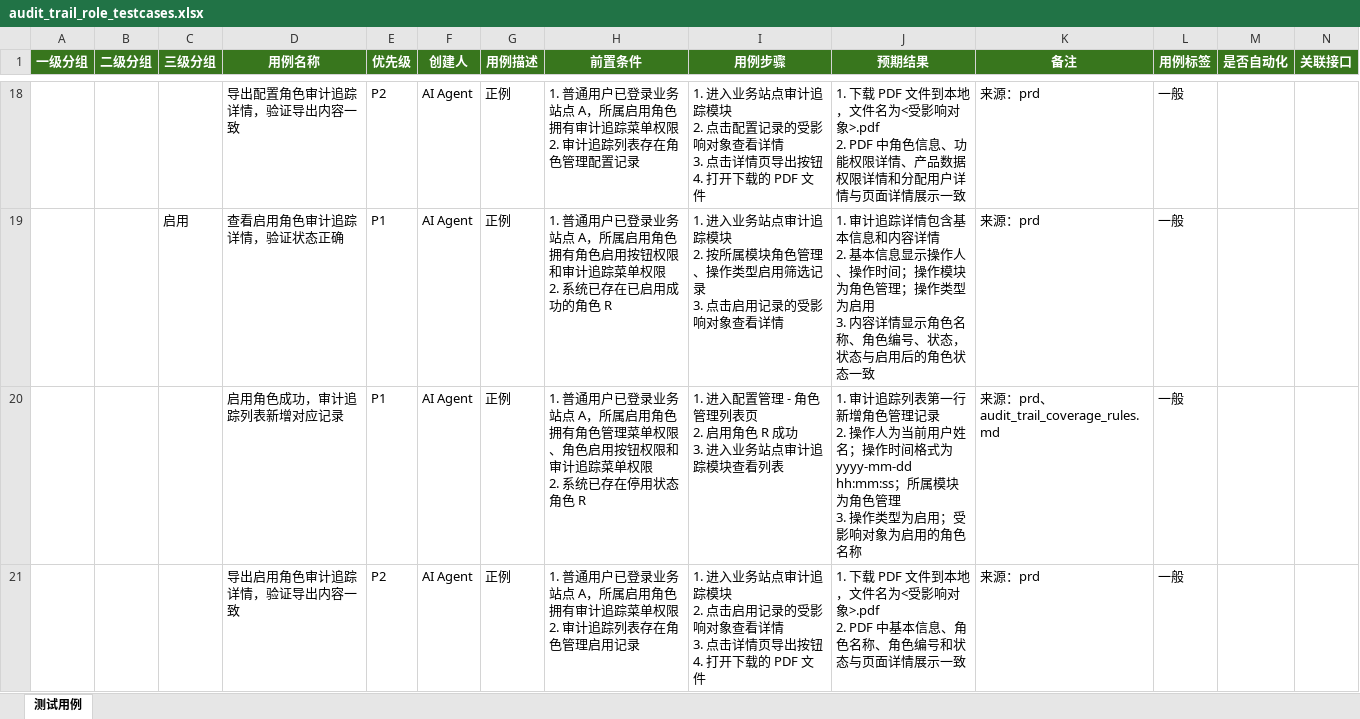
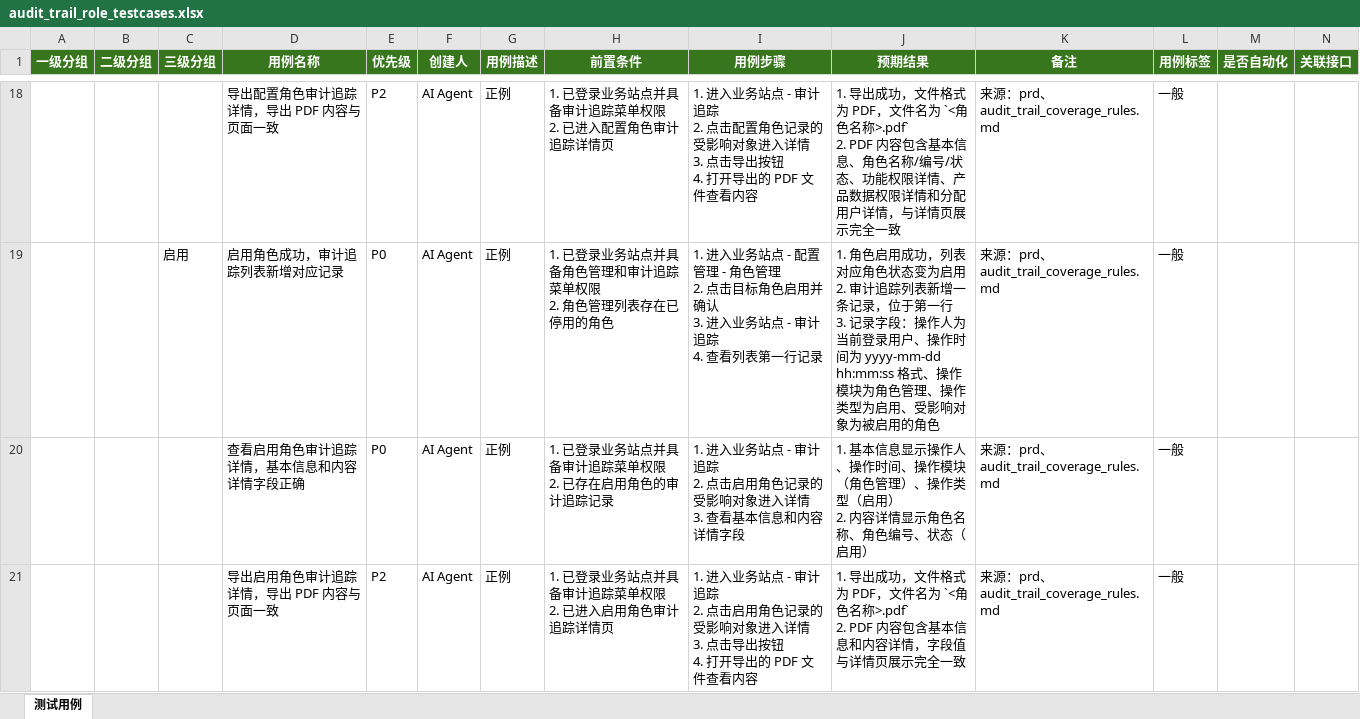
Before and after one commit to gbyu-amd/testcase-generator, an Excel workbook: .claude/skills/testcase-generator/outputs/excel_exports/business_site/audit_trail_role_testcases.xlsx, sheet 测试用例, drawn as a sheet; only a part is shown, gaps mark what is left out; values as stored, in another font and other column widths than the file's, no borders; removed rows and columns are numbered as before the commit, all else as after; rows hold the shown columns only; ↵ is a line break in a cell; the diff covers the shown part only; the diff names each change by its address in the sheet, - before the commit and + after, or states it on an @@ line.

```diff
--- a/.claude/skills/testcase-generator/outputs/excel_exports/business_site/audit_trail_role_testcases.xlsx (sheet 测试用例)
+++ b/.claude/skills/testcase-generator/outputs/excel_exports/business_site/audit_trail_role_testcases.xlsx (sheet 测试用例)
-D18 (用例名称): 导出配置角色审计追踪详情，验证导出内容一致
+D18 (用例名称): 导出配置角色审计追踪详情，导出 PDF 内容与页面一致
-H18 (前置条件): 1. 普通用户已登录业务站点 A，所属启用角色拥有审计追踪菜单权限 ↵ 2. 审计追踪列表存在角色管理配置记录
+H18 (前置条件): 1. 已登录业务站点并具备审计追踪菜单权限 ↵ 2. 已进入配置角色审计追踪详情页
-I18 (用例步骤): …业务站点审计追踪模块 ↵ 2. 点击配置记录的受影响对象查看详情 ↵ 3. 点击详情页导出按钮 ↵ 4. 打开下载的 PDF 文件
+I18 (用例步骤): …业务站点 - 审计追踪 ↵ 2. 点击配置角色记录的受影响对象进入详情 ↵ 3. 点击导出按钮 ↵ 4. 打开导出的 PDF 文件查看内容
-J18 (预期结果): 1. 下载 PDF 文件到本地，文件名为<受影响对象>.pdf ↵ 2. PDF 中角色信息、功能权限详情、产品数据权限详情和分配用户详情与页面详情展示一致
+J18 (预期结果): 1. 导出成功，文件格式为 PDF，文件名为 `<角色名称>.pdf` ↵ 2. PDF 内容包含基本信息、角色名称/编号/状态、功能权限详情、产品数据权限详情和分配用户详情，与详情页展示完全一致
-K18 (备注): 来源：prd
+K18 (备注): 来源：prd、audit_trail_coverage_rules.md
-row 19:  |  | 启用 | 查看启用角色审计追踪详情，验证状态正确 | P1 | AI Agent | 正例 | 1. 普通用户已登录业务站点 A，所属启用角色拥有角色启用按钮权限和审计追踪菜单权限 ↵ 2. 系统已存在已启用成功的角色 R | 1. 进入业务站点审计追踪模块 ↵ 2. 按所属模块角色管理、操作类型启用筛选记录 ↵ 3. 点击启用记录的受影响对象查看详情 | 1. 审计追踪详情包含基本信息和内容详情 ↵ 2. 基本信息显示操作人、操作时间；操作模块为角色管理；操作类型为启用 ↵ 3. 内容详情显示角色名称、角色编号、状态，状态与启用后的角色状态一致 | 来源：prd | 一般
-C19 (三级分组): (empty)
+C19 (三级分组): 启用
-E19 (优先级): P1
+E19 (优先级): P0
-H19 (前置条件): 1. 普通用户已登录业务站点 A，所属启用角色拥有角色管理菜单权限、角色启用按钮权限和审计追踪菜单权限 ↵ 2. 系统已存在停用状态角色 R
+H19 (前置条件): 1. 已登录业务站点并具备角色管理和审计追踪菜单权限 ↵ 2. 角色管理列表存在已停用的角色
-I19 (用例步骤): 1. 进入配置管理 - 角色管理列表页 ↵ 2. 启用角色 R 成功 ↵ 3. 进入业务站点审计追踪模块查看列表
+I19 (用例步骤): 1. 进入业务站点 - 配置管理 - 角色管理 ↵ 2. 点击目标角色启用并确认 ↵ 3. 进入业务站点 - 审计追踪 ↵ 4. 查看列表第一行记录
-J19 (预期结果): 1. 审计追踪列表第一行新增角色管理记录 ↵ 2. 操作人为当前用户姓名；操作时间格式为 yyyy-mm-dd hh:mm:ss；所属模块为角色管理 ↵ 3. 操作类型为启用；受影响对象为启用的角色名称
+J19 (预期结果): 1. 角色启用成功，列表对应角色状态变为启用 ↵ 2. 审计追踪列表新增一条记录，位于第一行 ↵ 3. 记录字段：操作人为当前登录用户、操作时间为 yyyy-mm-dd hh:mm:ss 格式、操作模块为角色管理、操作类型为启用、受影响对象为被启用的角色
+row 20:  |  |  | 查看启用角色审计追踪详情，基本信息和内容详情字段正确 | P0 | AI Agent | 正例 | 1. 已登录业务站点并具备审计追踪菜单权限 ↵ 2. 已存在启用角色的审计追踪记录 | 1. 进入业务站点 - 审计追踪 ↵ 2. 点击启用角色记录的受影响对象进入详情 ↵ 3. 查看基本信息和内容详情字段 | 1. 基本信息显示操作人、操作时间、操作模块（角色管理）、操作类型（启用） ↵ 2. 内容详情显示角色名称、角色编号、状态（启用） | 来源：prd、audit_trail_coverage_rules.md | 一般
-D21 (用例名称): 导出启用角色审计追踪详情，验证导出内容一致
+D21 (用例名称): 导出启用角色审计追踪详情，导出 PDF 内容与页面一致
-H21 (前置条件): 1. 普通用户已登录业务站点 A，所属启用角色拥有审计追踪菜单权限 ↵ 2. 审计追踪列表存在角色管理启用记录
+H21 (前置条件): 1. 已登录业务站点并具备审计追踪菜单权限 ↵ 2. 已进入启用角色审计追踪详情页
-I21 (用例步骤): …业务站点审计追踪模块 ↵ 2. 点击启用记录的受影响对象查看详情 ↵ 3. 点击详情页导出按钮 ↵ 4. 打开下载的 PDF 文件
+I21 (用例步骤): …业务站点 - 审计追踪 ↵ 2. 点击启用角色记录的受影响对象进入详情 ↵ 3. 点击导出按钮 ↵ 4. 打开导出的 PDF 文件查看内容
-J21 (预期结果): 1. 下载 PDF 文件到本地，文件名为<受影响对象>.pdf ↵ 2. PDF 中基本信息、角色名称、角色编号和状态与页面详情展示一致
+J21 (预期结果): 1. 导出成功，文件格式为 PDF，文件名为 `<角色名称>.pdf` ↵ 2. PDF 内容包含基本信息和内容详情，字段值与详情页展示完全一致
-K21 (备注): 来源：prd
+K21 (备注): 来源：prd、audit_trail_coverage_rules.md
```
Also changed, not shown: 14 added rows, 12 removed rows and 94 edited cells elsewhere in this sheet, .claude/skills/testcase-generator/outputs/excel_exports/business_site/data_analysis_p_control_chart_testcases.xlsx, 26 other files.
